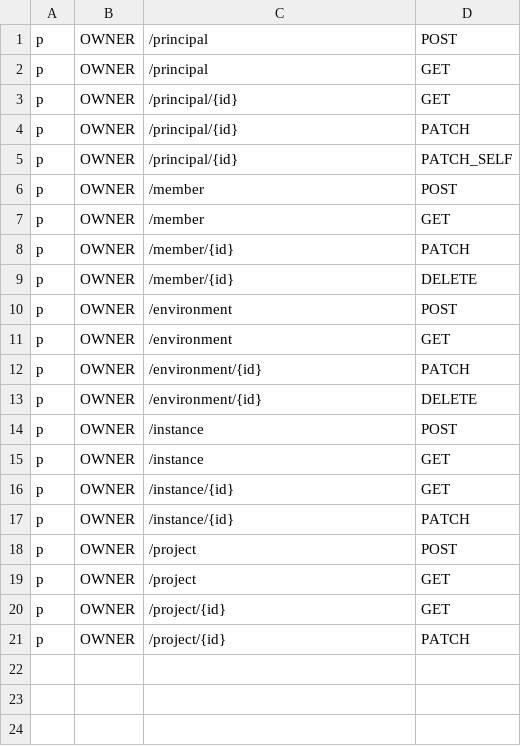
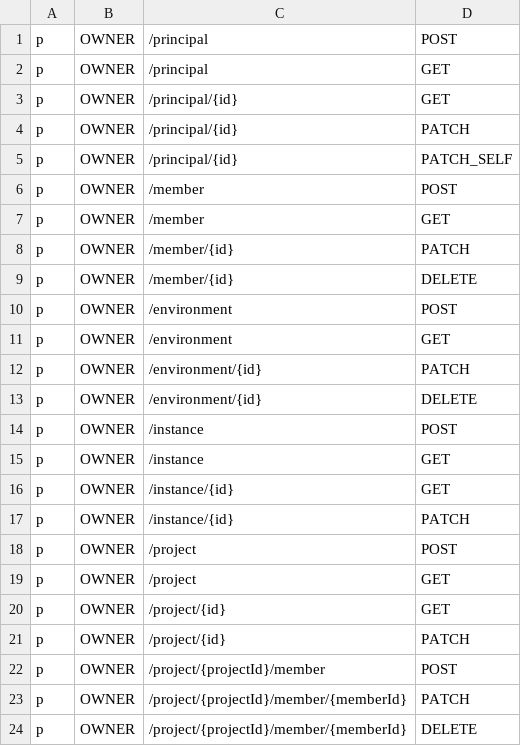
Before and after one commit to bytebase/bytebase, a CSV file: backend/server/acl_casbin_policy_owner.csv, drawn as a sheet; the diff names each change by its address in the sheet, - before the commit and + after, or states it on an @@ line.

```diff
--- a/backend/server/acl_casbin_policy_owner.csv
+++ b/backend/server/acl_casbin_policy_owner.csv
+row 22: p | OWNER | /project/{projectId}/member | POST
+row 23: p | OWNER | /project/{projectId}/member/{memberId} | PATCH
+row 24: p | OWNER | /project/{projectId}/member/{memberId} | DELETE
```
Also changed, not shown: backend/server/acl_casbin_policy_dba.csv, backend/server/acl_casbin_policy_developer.csv, 11 other files.
